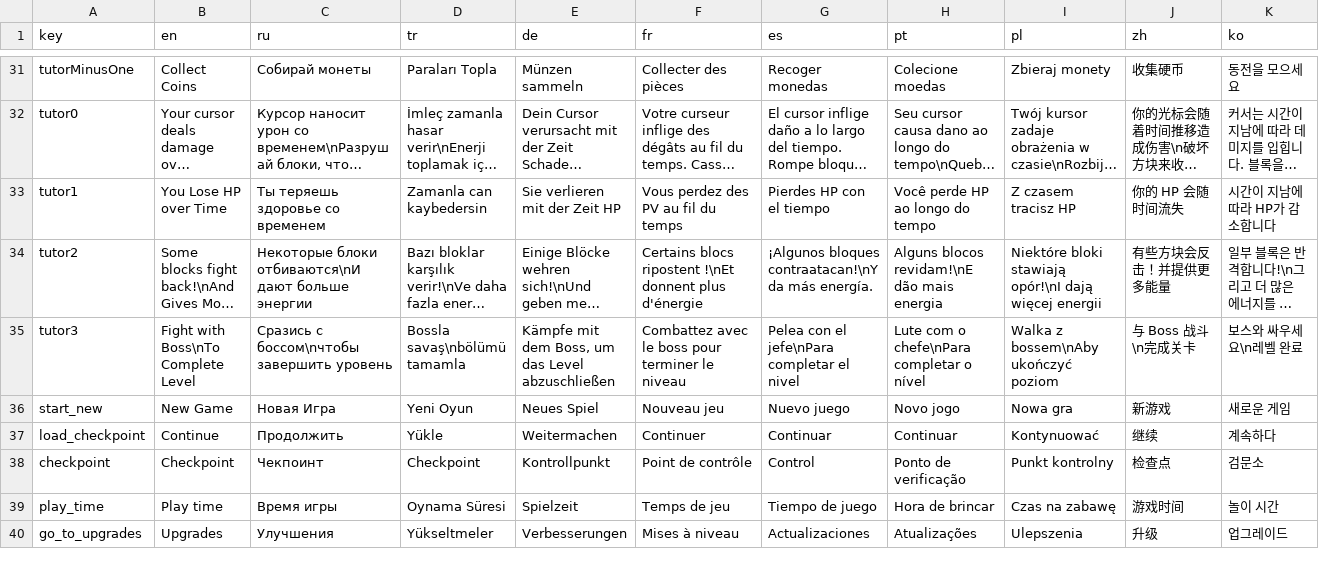
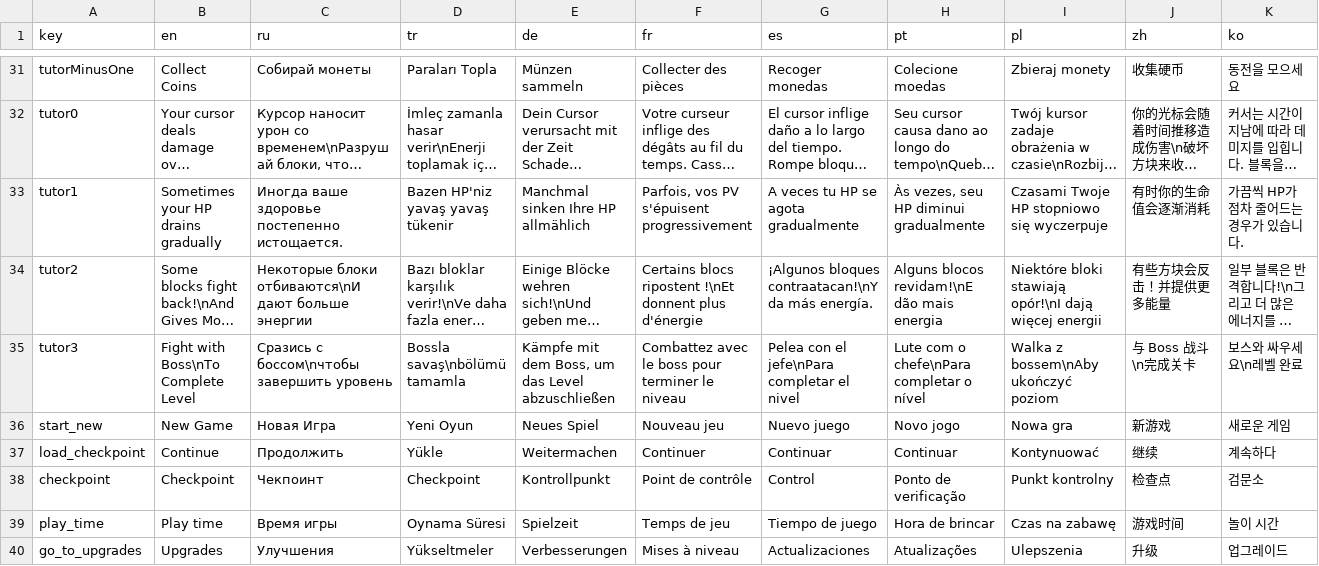
Before and after one commit to Sangheli/arsenal-gear, a CSV file: Assets/SangheliGame/Data/Resources/Localization/localization_file.csv, drawn as a sheet; only a part is shown, gaps mark what is left out; long unchanged cells end in …; the diff covers the shown part only; the diff names each change by its address in the sheet, - before the commit and + after, or states it on an @@ line.

Commit message:
Update localization_file.csv

```diff
--- a/Assets/SangheliGame/Data/Resources/Localization/localization_file.csv
+++ b/Assets/SangheliGame/Data/Resources/Localization/localization_file.csv
-B33 (en): You Lose HP over Time
+B33 (en): Sometimes your HP drains gradually
-C33 (ru): Ты теряешь здоровье со временем
+C33 (ru): Иногда ваше здоровье постепенно истощается.
-D33 (tr): Zamanla can kaybedersin
+D33 (tr): Bazen HP'niz yavaş yavaş tükenir
-E33 (de): Sie verlieren mit der Zeit HP
+E33 (de): Manchmal sinken Ihre HP allmählich
-F33 (fr): Vous perdez des PV au fil du temps
+F33 (fr): Parfois, vos PV s'épuisent progressivement
-G33 (es): Pierdes HP con el tiempo
+G33 (es): A veces tu HP se agota gradualmente
-H33 (pt): Você perde HP ao longo do tempo
+H33 (pt): Às vezes, seu HP diminui gradualmente
-I33 (pl): Z czasem tracisz HP
+I33 (pl): Czasami Twoje HP stopniowo się wyczerpuje
-J33 (zh): 你的 HP 会随时间流失
+J33 (zh): 有时你的生命值会逐渐消耗
-K33 (ko): 시간이 지남에 따라 HP가 감소합니다
+K33 (ko): 가끔씩 HP가 점차 줄어드는 경우가 있습니다.
```
Also changed, not shown: 2 edited cells elsewhere in this file.
